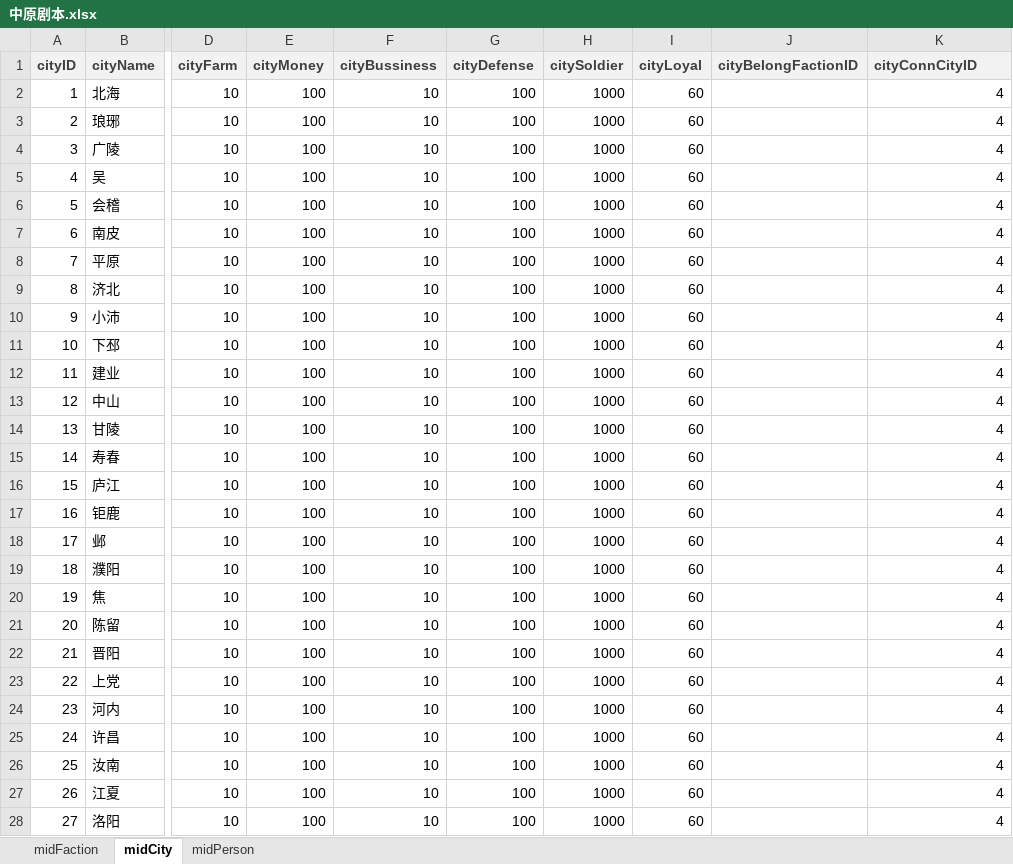
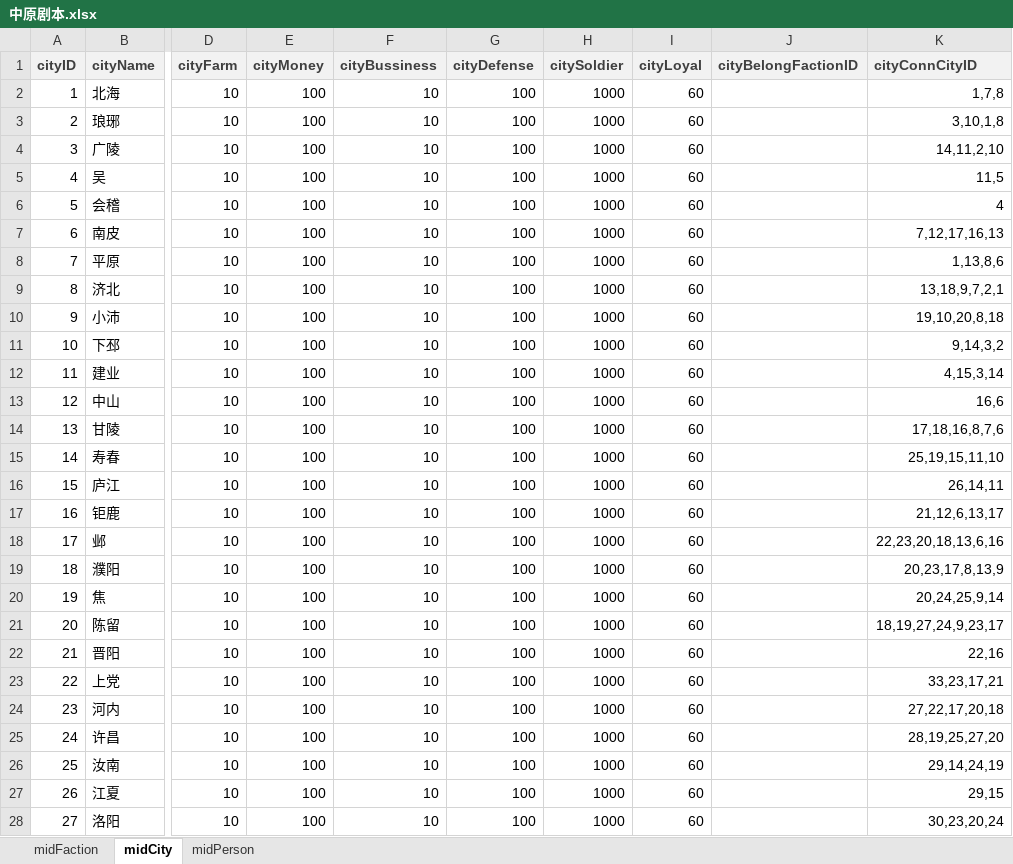
Before and after one commit to 1-518/Three-Kindoms, an Excel workbook: code/数据库设计/中原剧本.xlsx, sheet midCity, drawn as a sheet; only a part is shown, gaps mark what is left out; values as stored, in another font and other column widths than the file's, no borders; the diff covers the shown part only; the diff names each change by its address in the sheet, - before the commit and + after, or states it on an @@ line.

```diff
--- a/code/数据库设计/中原剧本.xlsx (sheet midCity)
+++ b/code/数据库设计/中原剧本.xlsx (sheet midCity)
-K2 (cityConnCityID): 4
+K2 (cityConnCityID): 1,7,8
-K3 (cityConnCityID): 4
+K3 (cityConnCityID): 3,10,1,8
-K4 (cityConnCityID): 4
+K4 (cityConnCityID): 14,11,2,10
-K5 (cityConnCityID): 4
+K5 (cityConnCityID): 11,5
-K7 (cityConnCityID): 4
+K7 (cityConnCityID): 7,12,17,16,13
-K8 (cityConnCityID): 4
+K8 (cityConnCityID): 1,13,8,6
-K9 (cityConnCityID): 4
+K9 (cityConnCityID): 13,18,9,7,2,1
-K10 (cityConnCityID): 4
+K10 (cityConnCityID): 19,10,20,8,18
-K11 (cityConnCityID): 4
+K11 (cityConnCityID): 9,14,3,2
-K12 (cityConnCityID): 4
+K12 (cityConnCityID): 4,15,3,14
-K13 (cityConnCityID): 4
+K13 (cityConnCityID): 16,6
-K14 (cityConnCityID): 4
+K14 (cityConnCityID): 17,18,16,8,7,6
-K15 (cityConnCityID): 4
+K15 (cityConnCityID): 25,19,15,11,10
-K16 (cityConnCityID): 4
+K16 (cityConnCityID): 26,14,11
-K17 (cityConnCityID): 4
+K17 (cityConnCityID): 21,12,6,13,17
-K18 (cityConnCityID): 4
+K18 (cityConnCityID): 22,23,20,18,13,6,16
-K19 (cityConnCityID): 4
+K19 (cityConnCityID): 20,23,17,8,13,9
-K20 (cityConnCityID): 4
+K20 (cityConnCityID): 20,24,25,9,14
-K21 (cityConnCityID): 4
+K21 (cityConnCityID): 18,19,27,24,9,23,17
-K22 (cityConnCityID): 4
+K22 (cityConnCityID): 22,16
-K23 (cityConnCityID): 4
+K23 (cityConnCityID): 33,23,17,21
-K24 (cityConnCityID): 4
+K24 (cityConnCityID): 27,22,17,20,18
-K25 (cityConnCityID): 4
+K25 (cityConnCityID): 28,19,25,27,20
-K26 (cityConnCityID): 4
+K26 (cityConnCityID): 29,14,24,19
-K27 (cityConnCityID): 4
+K27 (cityConnCityID): 29,15
-K28 (cityConnCityID): 4
+K28 (cityConnCityID): 30,23,20,24
```
Also changed, not shown: 8 edited cells elsewhere in this sheet, code/数据库设计/详细数据.xlsx.
